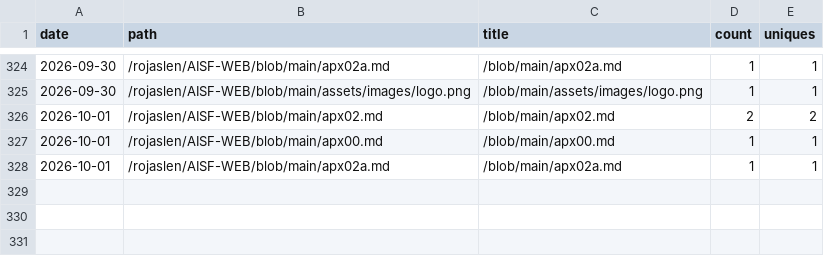
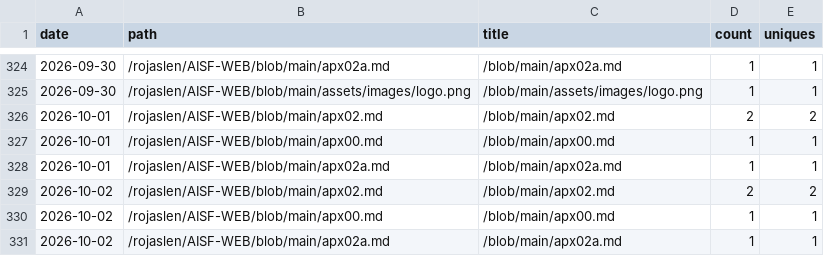
Before and after one commit to rojaslen/AISF-WEB, a CSV file: traffic/paths.csv, drawn as a sheet; only a part is shown, gaps mark what is left out.

```diff
--- a/traffic/paths.csv
+++ b/traffic/paths.csv
@@ -328 +328,4 @@ date,path,title,count,uniques
 2026-10-01,/rojaslen/AISF-WEB/blob/main/apx02a.md,/blob/main/apx02a.md,1,1
+2026-10-02,/rojaslen/AISF-WEB/blob/main/apx02.md,/blob/main/apx02.md,2,2
+2026-10-02,/rojaslen/AISF-WEB/blob/main/apx00.md,/blob/main/apx00.md,1,1
+2026-10-02,/rojaslen/AISF-WEB/blob/main/apx02a.md,/blob/main/apx02a.md,1,1
```
Also changed, not shown: traffic/clones.csv, traffic/referrers.csv, 1 other file.
